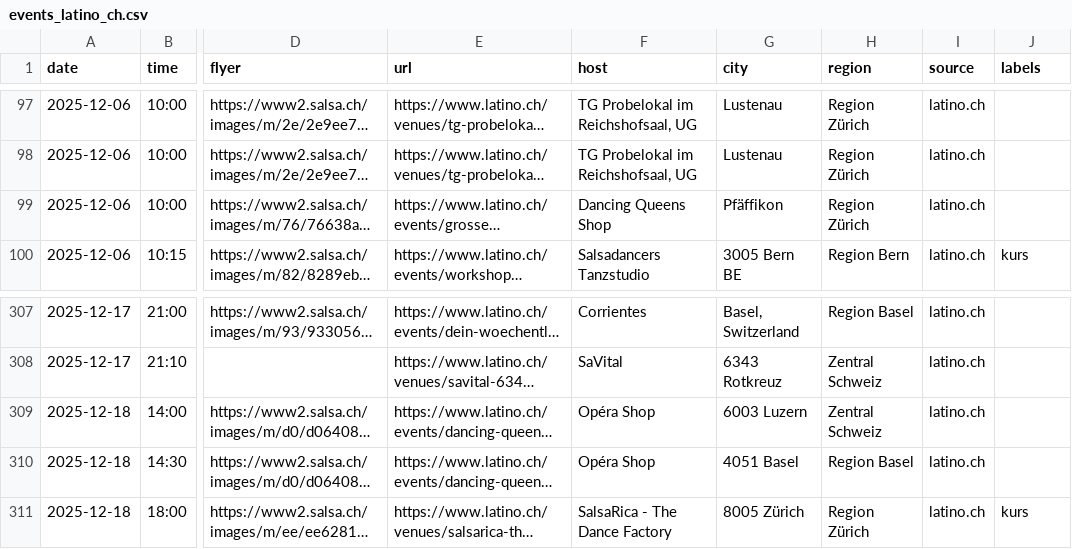
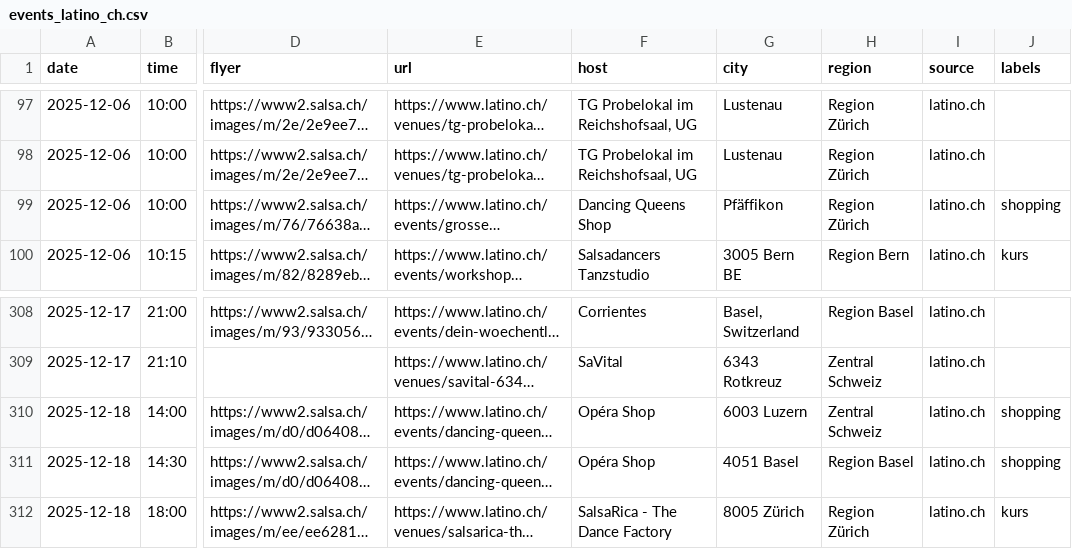
Before and after one commit to aendu/latin-events-be, a CSV file: data/events_latino_ch.csv, drawn as a sheet; only a part is shown, gaps mark what is left out; long unchanged cells end in …; addresses are those after the commit; the diff covers the shown part only; the diff names each change by its address in the sheet, - before the commit and + after, or states it on an @@ line.

Commit message:
added shopping filter

```diff
--- a/data/events_latino_ch.csv
+++ b/data/events_latino_ch.csv
-J99 (labels): (empty)
+J99 (labels): shopping
-J310:J311 (labels): (empty)
+J310:J311 (labels): shopping
```
Also changed, not shown: 1 added row and 29 edited cells elsewhere in this file, 2 other files.
